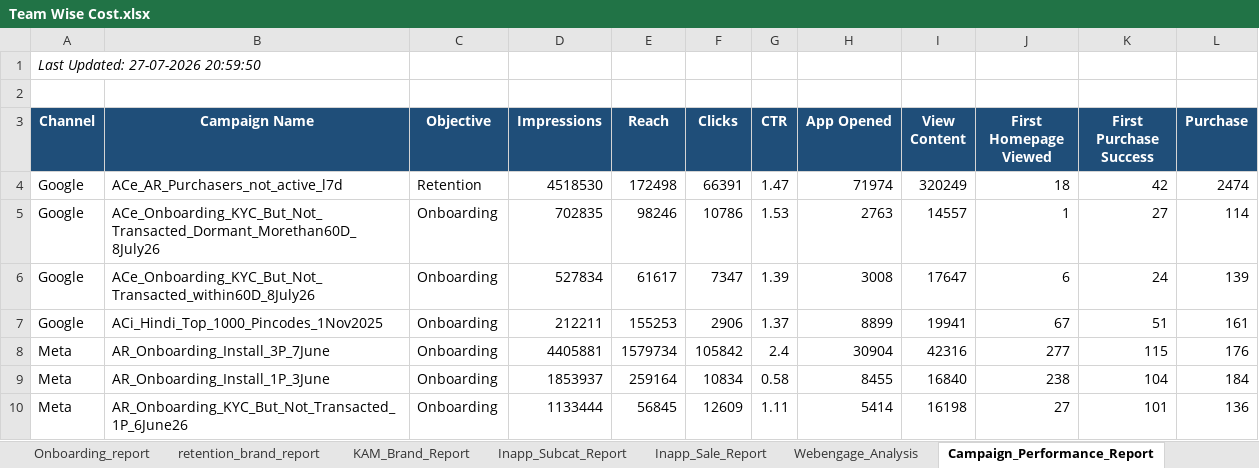
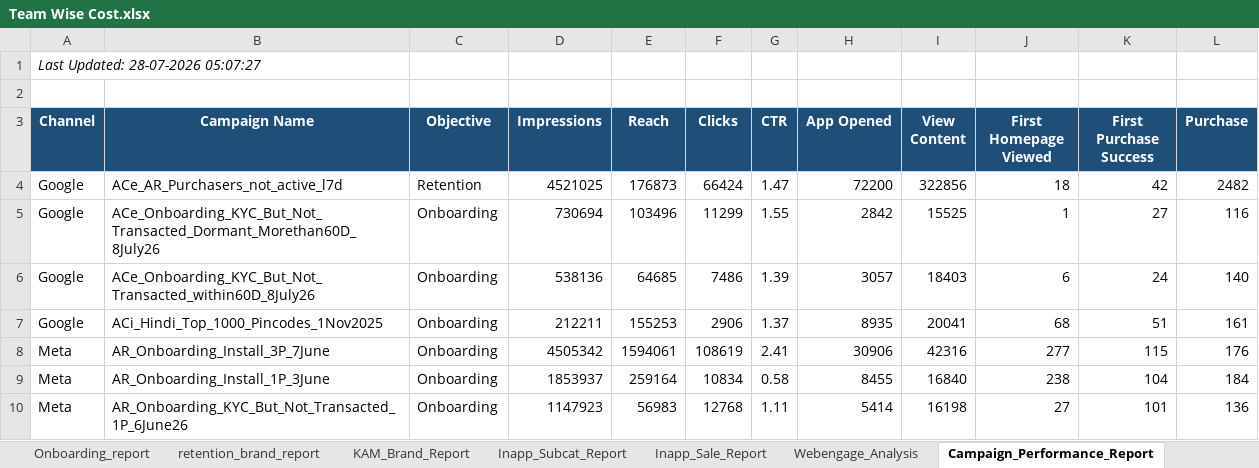
Before and after one commit to ankitbk-gm/auto_ads_report_bot, an Excel workbook: reports/Team Wise Cost.xlsx, sheet Campaign_Performance_Report, drawn as a sheet; only a part is shown; values as stored, in another font and other column widths than the file's, no borders; the diff covers the shown part only; the diff names each change by its address in the sheet, - before the commit and + after, or states it on an @@ line.

```diff
--- a/reports/Team Wise Cost.xlsx (sheet Campaign_Performance_Report)
+++ b/reports/Team Wise Cost.xlsx (sheet Campaign_Performance_Report)
-A1 (Channel): Last Updated: 27-07-2026 20:59:50
+A1 (Channel): Last Updated: 28-07-2026 05:07:27
-D4 (Impressions): 4518530
+D4 (Impressions): 4521025
-E4 (Reach): 172498
+E4 (Reach): 176873
-F4 (Clicks): 66391
+F4 (Clicks): 66424
-H4 (App Opened): 71974
+H4 (App Opened): 72200
-I4 (View Content): 320249
+I4 (View Content): 322856
-L4 (Purchase): 2474
+L4 (Purchase): 2482
-D5 (Impressions): 702835
+D5 (Impressions): 730694
-E5 (Reach): 98246
+E5 (Reach): 103496
-F5 (Clicks): 10786
+F5 (Clicks): 11299
-G5 (CTR): 1.53
+G5 (CTR): 1.55
-H5 (App Opened): 2763
+H5 (App Opened): 2842
-I5 (View Content): 14557
+I5 (View Content): 15525
-L5 (Purchase): 114
+L5 (Purchase): 116
-D6 (Impressions): 527834
+D6 (Impressions): 538136
-E6 (Reach): 61617
+E6 (Reach): 64685
-F6 (Clicks): 7347
+F6 (Clicks): 7486
-H6 (App Opened): 3008
+H6 (App Opened): 3057
-I6 (View Content): 17647
+I6 (View Content): 18403
-L6 (Purchase): 139
+L6 (Purchase): 140
-H7 (App Opened): 8899
+H7 (App Opened): 8935
-I7 (View Content): 19941
+I7 (View Content): 20041
-J7 (First Homepage Viewed): 67
+J7 (First Homepage Viewed): 68
-D8 (Impressions): 4405881
+D8 (Impressions): 4505342
-E8 (Reach): 1579734
+E8 (Reach): 1594061
-F8 (Clicks): 105842
+F8 (Clicks): 108619
-G8 (CTR): 2.4
+G8 (CTR): 2.41
-H8 (App Opened): 30904
+H8 (App Opened): 30906
-D10 (Impressions): 1133444
+D10 (Impressions): 1147923
-E10 (Reach): 56845
+E10 (Reach): 56983
-F10 (Clicks): 12609
+F10 (Clicks): 12768
```
Also changed, not shown: 18 edited cells elsewhere in this sheet, sheet retention_brand_report, sheet Onboarding_report, sheet Team Wise Cost, sheet KAM_Brand_Report, sheet Inapp_Sale_Report, sheet Inapp_Subcat_Report, 1 more sheet.
